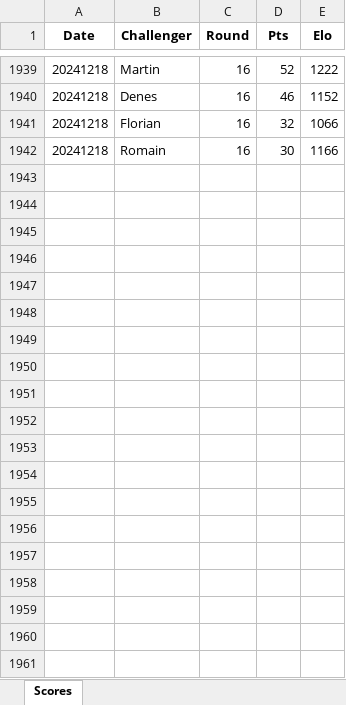
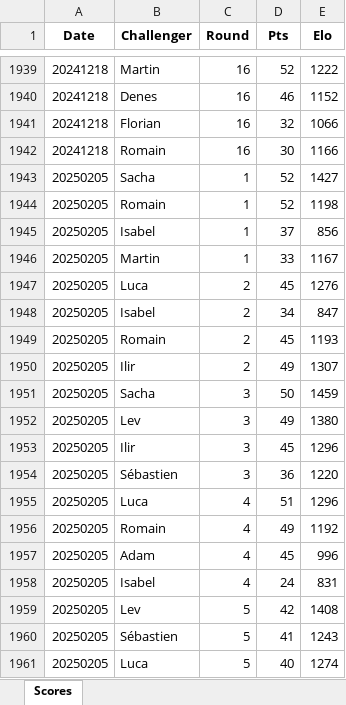
Before and after one commit to kiwil87/mario-kart-elo-calculator, an Excel workbook: Data/MK8_Tournaments_Elo.xlsx, sheet Scores, drawn as a sheet; only a part is shown, gaps mark what is left out; values as stored, in another font and other column widths than the file's, no borders; the diff covers the shown part only; the diff names each change by its address in the sheet, - before the commit and + after, or states it on an @@ line.

```diff
--- a/Data/MK8_Tournaments_Elo.xlsx (sheet Scores)
+++ b/Data/MK8_Tournaments_Elo.xlsx (sheet Scores)
+row 1943: 20250205 | Sacha | 1 | 52 | 1427
+row 1944: 20250205 | Romain | 1 | 52 | 1198
+row 1945: 20250205 | Isabel | 1 | 37 | 856
+row 1946: 20250205 | Martin | 1 | 33 | 1167
+row 1947: 20250205 | Luca | 2 | 45 | 1276
+row 1948: 20250205 | Isabel | 2 | 34 | 847
+row 1949: 20250205 | Romain | 2 | 45 | 1193
+row 1950: 20250205 | Ilir | 2 | 49 | 1307
+row 1951: 20250205 | Sacha | 3 | 50 | 1459
+row 1952: 20250205 | Lev | 3 | 49 | 1380
+row 1953: 20250205 | Ilir | 3 | 45 | 1296
+row 1954: 20250205 | Sébastien | 3 | 36 | 1220
+row 1955: 20250205 | Luca | 4 | 51 | 1296
+row 1956: 20250205 | Romain | 4 | 49 | 1192
+row 1957: 20250205 | Adam | 4 | 45 | 996
+row 1958: 20250205 | Isabel | 4 | 24 | 831
+row 1959: 20250205 | Lev | 5 | 42 | 1408
+row 1960: 20250205 | Sébastien | 5 | 41 | 1243
+row 1961: 20250205 | Luca | 5 | 40 | 1274
```
Also changed, not shown: 41 added rows elsewhere in this sheet, Data/MK8_Tournaments.xlsx, Data/MK8_Tournaments_wins.xlsx, 1 other file.
